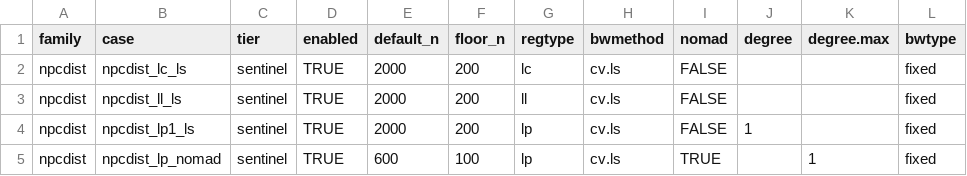
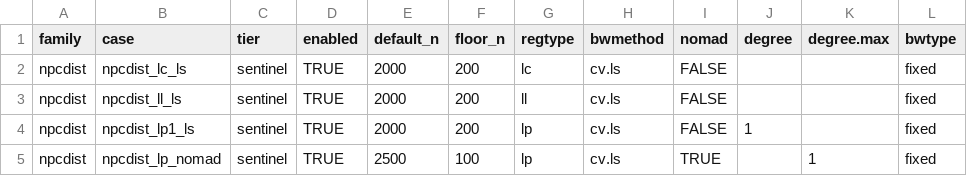
Before and after one commit to JeffreyRacine/R-Package-np, a CSV file: inst/demo_matrices/npcdist-sentinel.csv, drawn as a sheet; only a part is shown; the diff names each change by its address in the sheet, - before the commit and + after, or states it on an @@ line.

```diff
--- a/inst/demo_matrices/npcdist-sentinel.csv
+++ b/inst/demo_matrices/npcdist-sentinel.csv
-E5 (default_n): 600
+E5 (default_n): 2500
```
Also changed, not shown: inst/demo_matrices/npindex-sentinel.csv, inst/demo_matrices/npreg-sentinel.csv, 8 other files.
